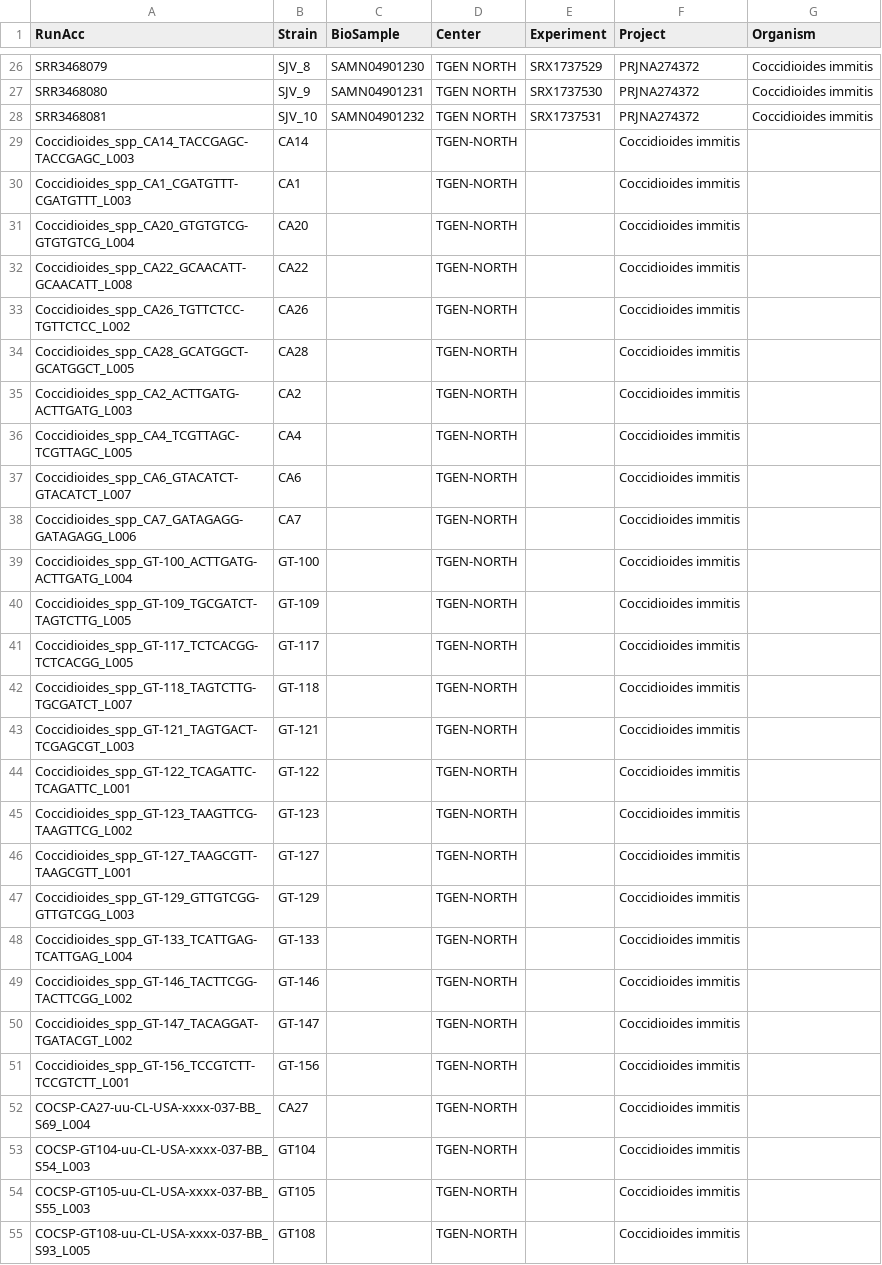
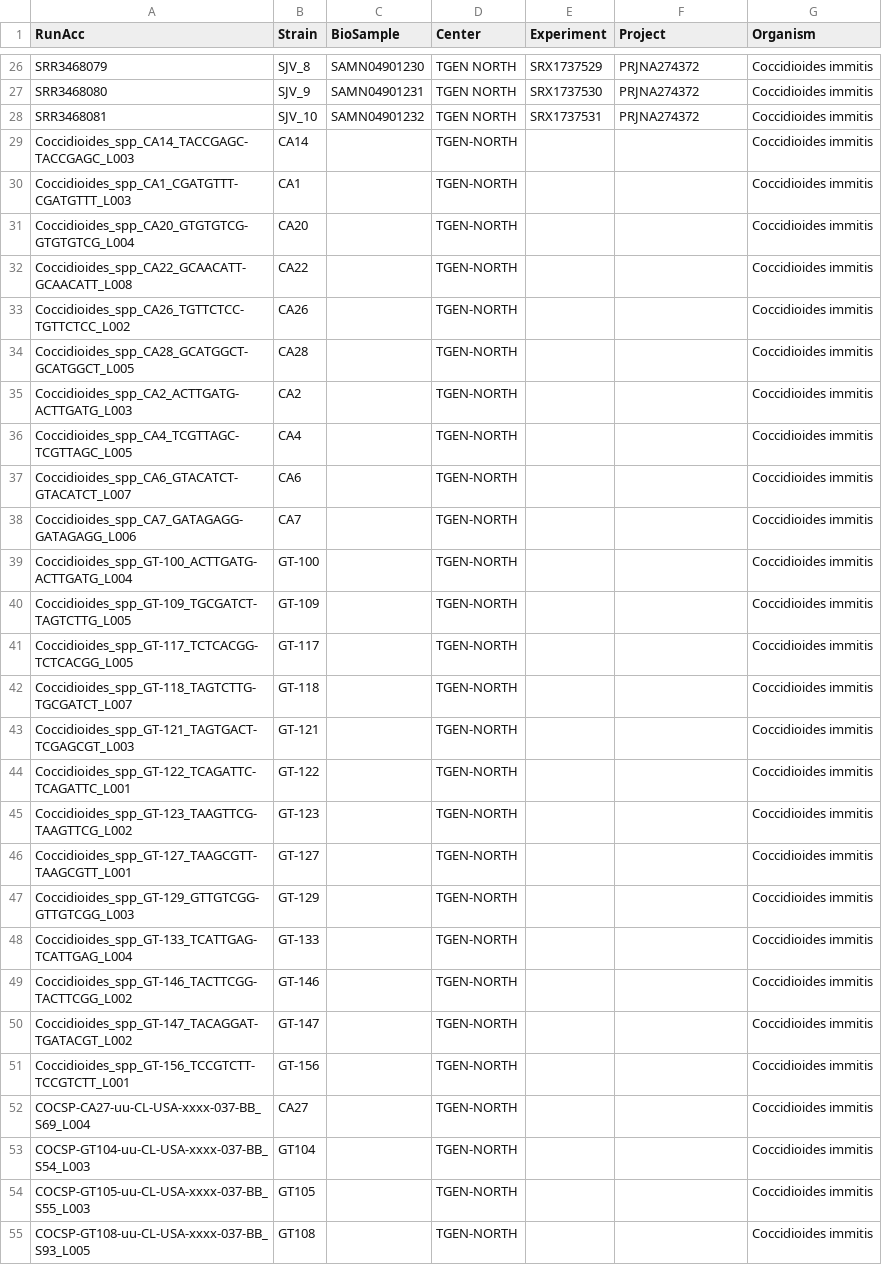
Before and after one commit to stajichlab/PopGenomics_Cimmitis, a CSV file: samples.csv, drawn as a sheet; only a part is shown, gaps mark what is left out; the diff covers the shown part only.

Commit message:
add exp col

```diff
--- a/samples.csv
+++ b/samples.csv
@@ -28,28 +28,28 @@ SRR3468080,SJV_9,SAMN04901231,TGEN NORTH,SRX1737530,PRJNA274372,Coccidioides imm
 SRR3468081,SJV_10,SAMN04901232,TGEN NORTH,SRX1737531,PRJNA274372,Coccidioides immitis
-Coccidioides_spp_CA14_TACCGAGC-TACCGAGC_L003,CA14,,TGEN-NORTH,,Coccidioides immitis
-Coccidioides_spp_CA1_CGATGTTT-CGATGTTT_L003,CA1,,TGEN-NORTH,,Coccidioides immitis
-Coccidioides_spp_CA20_GTGTGTCG-GTGTGTCG_L004,CA20,,TGEN-NORTH,,Coccidioides immitis
-Coccidioides_spp_CA22_GCAACATT-GCAACATT_L008,CA22,,TGEN-NORTH,,Coccidioides immitis
-Coccidioides_spp_CA26_TGTTCTCC-TGTTCTCC_L002,CA26,,TGEN-NORTH,,Coccidioides immitis
-Coccidioides_spp_CA28_GCATGGCT-GCATGGCT_L005,CA28,,TGEN-NORTH,,Coccidioides immitis
-Coccidioides_spp_CA2_ACTTGATG-ACTTGATG_L003,CA2,,TGEN-NORTH,,Coccidioides immitis
-Coccidioides_spp_CA4_TCGTTAGC-TCGTTAGC_L005,CA4,,TGEN-NORTH,,Coccidioides immitis
-Coccidioides_spp_CA6_GTACATCT-GTACATCT_L007,CA6,,TGEN-NORTH,,Coccidioides immitis
-Coccidioides_spp_CA7_GATAGAGG-GATAGAGG_L006,CA7,,TGEN-NORTH,,Coccidioides immitis
-Coccidioides_spp_GT-100_ACTTGATG-ACTTGATG_L004,GT-100,,TGEN-NORTH,,Coccidioides immitis
-Coccidioides_spp_GT-109_TGCGATCT-TAGTCTTG_L005,GT-109,,TGEN-NORTH,,Coccidioides immitis
-Coccidioides_spp_GT-117_TCTCACGG-TCTCACGG_L005,GT-117,,TGEN-NORTH,,Coccidioides immitis
-Coccidioides_spp_GT-118_TAGTCTTG-TGCGATCT_L007,GT-118,,TGEN-NORTH,,Coccidioides immitis
-Coccidioides_spp_GT-121_TAGTGACT-TCGAGCGT_L003,GT-121,,TGEN-NORTH,,Coccidioides immitis
-Coccidioides_spp_GT-122_TCAGATTC-TCAGATTC_L001,GT-122,,TGEN-NORTH,,Coccidioides immitis
-Coccidioides_spp_GT-123_TAAGTTCG-TAAGTTCG_L002,GT-123,,TGEN-NORTH,,Coccidioides immitis
-Coccidioides_spp_GT-127_TAAGCGTT-TAAGCGTT_L001,GT-127,,TGEN-NORTH,,Coccidioides immitis
-Coccidioides_spp_GT-129_GTTGTCGG-GTTGTCGG_L003,GT-129,,TGEN-NORTH,,Coccidioides immitis
-Coccidioides_spp_GT-133_TCATTGAG-TCATTGAG_L004,GT-133,,TGEN-NORTH,,Coccidioides immitis
-Coccidioides_spp_GT-146_TACTTCGG-TACTTCGG_L002,GT-146,,TGEN-NORTH,,Coccidioides immitis
-Coccidioides_spp_GT-147_TACAGGAT-TGATACGT_L002,GT-147,,TGEN-NORTH,,Coccidioides immitis
-Coccidioides_spp_GT-156_TCCGTCTT-TCCGTCTT_L001,GT-156,,TGEN-NORTH,,Coccidioides immitis
-COCSP-CA27-uu-CL-USA-xxxx-037-BB_S69_L004,CA27,,TGEN-NORTH,,Coccidioides immitis
-COCSP-GT104-uu-CL-USA-xxxx-037-BB_S54_L003,GT104,,TGEN-NORTH,,Coccidioides immitis
-COCSP-GT105-uu-CL-USA-xxxx-037-BB_S55_L003,GT105,,TGEN-NORTH,,Coccidioides immitis
-COCSP-GT108-uu-CL-USA-xxxx-037-BB_S93_L005,GT108,,TGEN-NORTH,,Coccidioides immitis
+Coccidioides_spp_CA14_TACCGAGC-TACCGAGC_L003,CA14,,TGEN-NORTH,,,Coccidioides immitis
+Coccidioides_spp_CA1_CGATGTTT-CGATGTTT_L003,CA1,,TGEN-NORTH,,,Coccidioides immitis
+Coccidioides_spp_CA20_GTGTGTCG-GTGTGTCG_L004,CA20,,TGEN-NORTH,,,Coccidioides immitis
+Coccidioides_spp_CA22_GCAACATT-GCAACATT_L008,CA22,,TGEN-NORTH,,,Coccidioides immitis
+Coccidioides_spp_CA26_TGTTCTCC-TGTTCTCC_L002,CA26,,TGEN-NORTH,,,Coccidioides immitis
+Coccidioides_spp_CA28_GCATGGCT-GCATGGCT_L005,CA28,,TGEN-NORTH,,,Coccidioides immitis
+Coccidioides_spp_CA2_ACTTGATG-ACTTGATG_L003,CA2,,TGEN-NORTH,,,Coccidioides immitis
+Coccidioides_spp_CA4_TCGTTAGC-TCGTTAGC_L005,CA4,,TGEN-NORTH,,,Coccidioides immitis
+Coccidioides_spp_CA6_GTACATCT-GTACATCT_L007,CA6,,TGEN-NORTH,,,Coccidioides immitis
+Coccidioides_spp_CA7_GATAGAGG-GATAGAGG_L006,CA7,,TGEN-NORTH,,,Coccidioides immitis
+Coccidioides_spp_GT-100_ACTTGATG-ACTTGATG_L004,GT-100,,TGEN-NORTH,,,Coccidioides immitis
+Coccidioides_spp_GT-109_TGCGATCT-TAGTCTTG_L005,GT-109,,TGEN-NORTH,,,Coccidioides immitis
+Coccidioides_spp_GT-117_TCTCACGG-TCTCACGG_L005,GT-117,,TGEN-NORTH,,,Coccidioides immitis
+Coccidioides_spp_GT-118_TAGTCTTG-TGCGATCT_L007,GT-118,,TGEN-NORTH,,,Coccidioides immitis
+Coccidioides_spp_GT-121_TAGTGACT-TCGAGCGT_L003,GT-121,,TGEN-NORTH,,,Coccidioides immitis
+Coccidioides_spp_GT-122_TCAGATTC-TCAGATTC_L001,GT-122,,TGEN-NORTH,,,Coccidioides immitis
+Coccidioides_spp_GT-123_TAAGTTCG-TAAGTTCG_L002,GT-123,,TGEN-NORTH,,,Coccidioides immitis
+Coccidioides_spp_GT-127_TAAGCGTT-TAAGCGTT_L001,GT-127,,TGEN-NORTH,,,Coccidioides immitis
+Coccidioides_spp_GT-129_GTTGTCGG-GTTGTCGG_L003,GT-129,,TGEN-NORTH,,,Coccidioides immitis
+Coccidioides_spp_GT-133_TCATTGAG-TCATTGAG_L004,GT-133,,TGEN-NORTH,,,Coccidioides immitis
+Coccidioides_spp_GT-146_TACTTCGG-TACTTCGG_L002,GT-146,,TGEN-NORTH,,,Coccidioides immitis
+Coccidioides_spp_GT-147_TACAGGAT-TGATACGT_L002,GT-147,,TGEN-NORTH,,,Coccidioides immitis
+Coccidioides_spp_GT-156_TCCGTCTT-TCCGTCTT_L001,GT-156,,TGEN-NORTH,,,Coccidioides immitis
+COCSP-CA27-uu-CL-USA-xxxx-037-BB_S69_L004,CA27,,TGEN-NORTH,,,Coccidioides immitis
+COCSP-GT104-uu-CL-USA-xxxx-037-BB_S54_L003,GT104,,TGEN-NORTH,,,Coccidioides immitis
+COCSP-GT105-uu-CL-USA-xxxx-037-BB_S55_L003,GT105,,TGEN-NORTH,,,Coccidioides immitis
+COCSP-GT108-uu-CL-USA-xxxx-037-BB_S93_L005,GT108,,TGEN-NORTH,,,Coccidioides immitis
```
Also changed, not shown: 22 edited cells elsewhere in this file.
